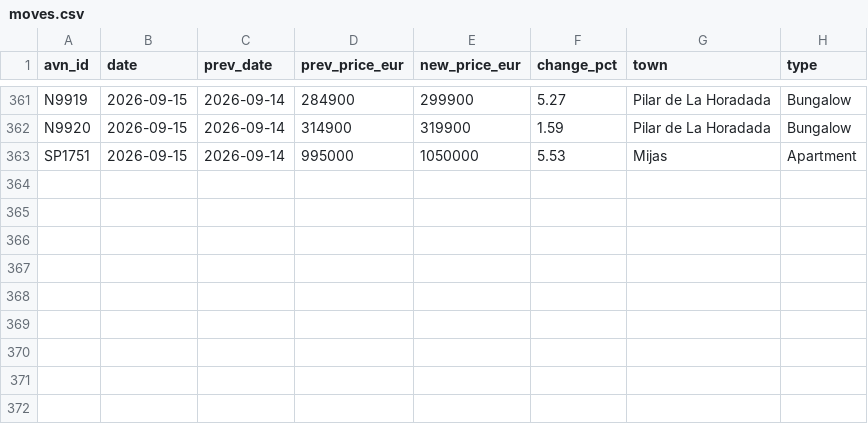
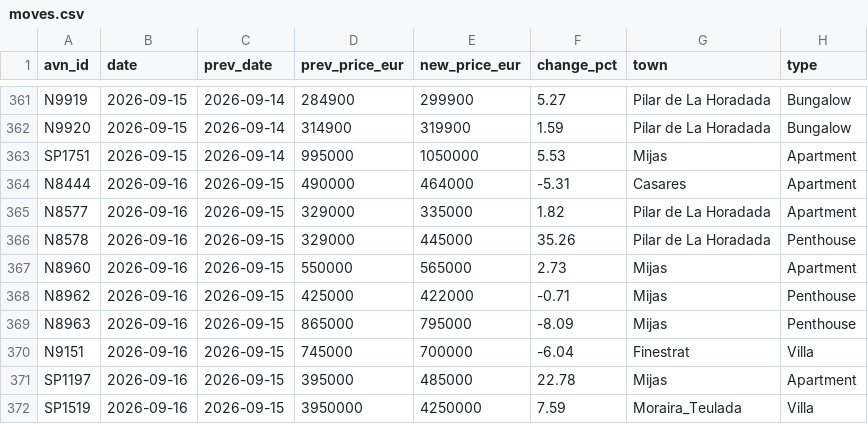
Before and after one commit to HenrikKolstad/avena-data, a CSV file: market/moves.csv, drawn as a sheet; only a part is shown, gaps mark what is left out.

```diff
--- a/market/moves.csv
+++ b/market/moves.csv
@@ -363 +363,10 @@ N9920,2026-09-15,2026-09-14,314900,319900,1.59,Pilar de La Horadada,Bungalow
 SP1751,2026-09-15,2026-09-14,995000,1050000,5.53,Mijas,Apartment
+N8444,2026-09-16,2026-09-15,490000,464000,-5.31,Casares,Apartment
+N8577,2026-09-16,2026-09-15,329000,335000,1.82,Pilar de La Horadada,Apartment
+N8578,2026-09-16,2026-09-15,329000,445000,35.26,Pilar de La Horadada,Penthouse
+N8960,2026-09-16,2026-09-15,550000,565000,2.73,Mijas,Apartment
+N8962,2026-09-16,2026-09-15,425000,422000,-0.71,Mijas,Penthouse
+N8963,2026-09-16,2026-09-15,865000,795000,-8.09,Mijas,Penthouse
+N9151,2026-09-16,2026-09-15,745000,700000,-6.04,Finestrat,Villa
+SP1197,2026-09-16,2026-09-15,395000,485000,22.78,Mijas,Apartment
+SP1519,2026-09-16,2026-09-15,3950000,4250000,7.59,Moraira_Teulada,Villa
```
Also changed, not shown: delphi/index.csv, market/movement-ledger.csv, 9 other files.
